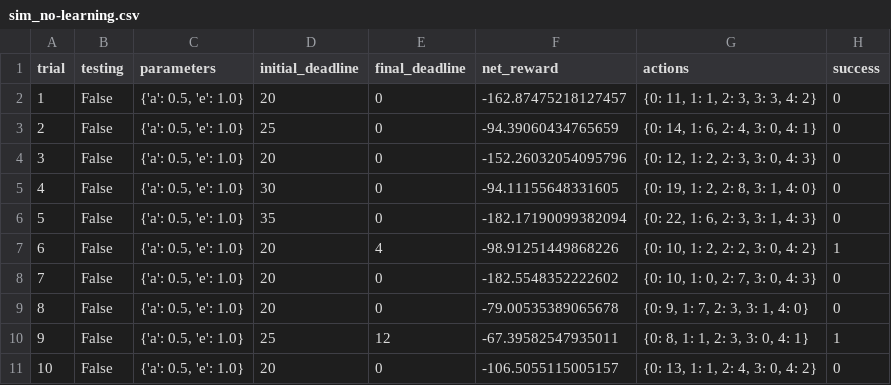
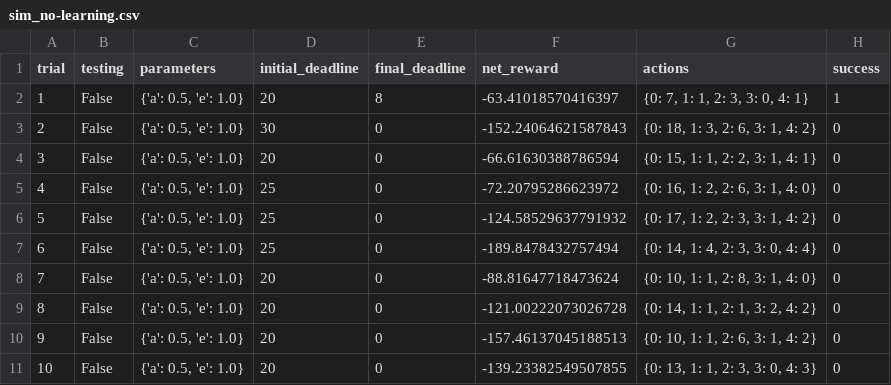
Before and after one commit to akshaybhatia10/Train-a-Smartcab-to-Drive, a CSV file: logs/sim_no-learning.csv, drawn as a sheet; only a part is shown; the diff covers the shown part only.

Commit message:
Learning disabled simulation

```diff
--- a/logs/sim_no-learning.csv
+++ b/logs/sim_no-learning.csv
@@ -1,11 +1,11 @@
 trial,testing,parameters,initial_deadline,final_deadline,net_reward,actions,success
-1,False,"{'a': 0.5, 'e': 1.0}",20,0,-162.87475218127457,"{0: 11, 1: 1, 2: 3, 3: 3, 4: 2}",0
-2,False,"{'a': 0.5, 'e': 1.0}",25,0,-94.39060434765659,"{0: 14, 1: 6, 2: 4, 3: 0, 4: 1}",0
-3,False,"{'a': 0.5, 'e': 1.0}",20,0,-152.26032054095796,"{0: 12, 1: 2, 2: 3, 3: 0, 4: 3}",0
-4,False,"{'a': 0.5, 'e': 1.0}",30,0,-94.11155648331605,"{0: 19, 1: 2, 2: 8, 3: 1, 4: 0}",0
-5,False,"{'a': 0.5, 'e': 1.0}",35,0,-182.17190099382094,"{0: 22, 1: 6, 2: 3, 3: 1, 4: 3}",0
-6,False,"{'a': 0.5, 'e': 1.0}",20,4,-98.91251449868226,"{0: 10, 1: 2, 2: 2, 3: 0, 4: 2}",1
-7,False,"{'a': 0.5, 'e': 1.0}",20,0,-182.5548352222602,"{0: 10, 1: 0, 2: 7, 3: 0, 4: 3}",0
-8,False,"{'a': 0.5, 'e': 1.0}",20,0,-79.00535389065678,"{0: 9, 1: 7, 2: 3, 3: 1, 4: 0}",0
-9,False,"{'a': 0.5, 'e': 1.0}",25,12,-67.39582547935011,"{0: 8, 1: 1, 2: 3, 3: 0, 4: 1}",1
-10,False,"{'a': 0.5, 'e': 1.0}",20,0,-106.5055115005157,"{0: 13, 1: 1, 2: 4, 3: 0, 4: 2}",0
+1,False,"{'a': 0.5, 'e': 1.0}",20,8,-63.41018570416397,"{0: 7, 1: 1, 2: 3, 3: 0, 4: 1}",1
+2,False,"{'a': 0.5, 'e': 1.0}",30,0,-152.24064621587843,"{0: 18, 1: 3, 2: 6, 3: 1, 4: 2}",0
+3,False,"{'a': 0.5, 'e': 1.0}",20,0,-66.61630388786594,"{0: 15, 1: 1, 2: 2, 3: 1, 4: 1}",0
+4,False,"{'a': 0.5, 'e': 1.0}",25,0,-72.20795286623972,"{0: 16, 1: 2, 2: 6, 3: 1, 4: 0}",0
+5,False,"{'a': 0.5, 'e': 1.0}",25,0,-124.58529637791932,"{0: 17, 1: 2, 2: 3, 3: 1, 4: 2}",0
+6,False,"{'a': 0.5, 'e': 1.0}",25,0,-189.8478432757494,"{0: 14, 1: 4, 2: 3, 3: 0, 4: 4}",0
+7,False,"{'a': 0.5, 'e': 1.0}",20,0,-88.81647718473624,"{0: 10, 1: 1, 2: 8, 3: 1, 4: 0}",0
+8,False,"{'a': 0.5, 'e': 1.0}",20,0,-121.00222073026728,"{0: 14, 1: 1, 2: 1, 3: 2, 4: 2}",0
+9,False,"{'a': 0.5, 'e': 1.0}",20,0,-157.46137045188513,"{0: 10, 1: 1, 2: 6, 3: 1, 4: 2}",0
+10,False,"{'a': 0.5, 'e': 1.0}",20,0,-139.23382549507855,"{0: 13, 1: 1, 2: 3, 3: 0, 4: 3}",0
```
Also changed, not shown: 59 edited cells elsewhere in this file.
